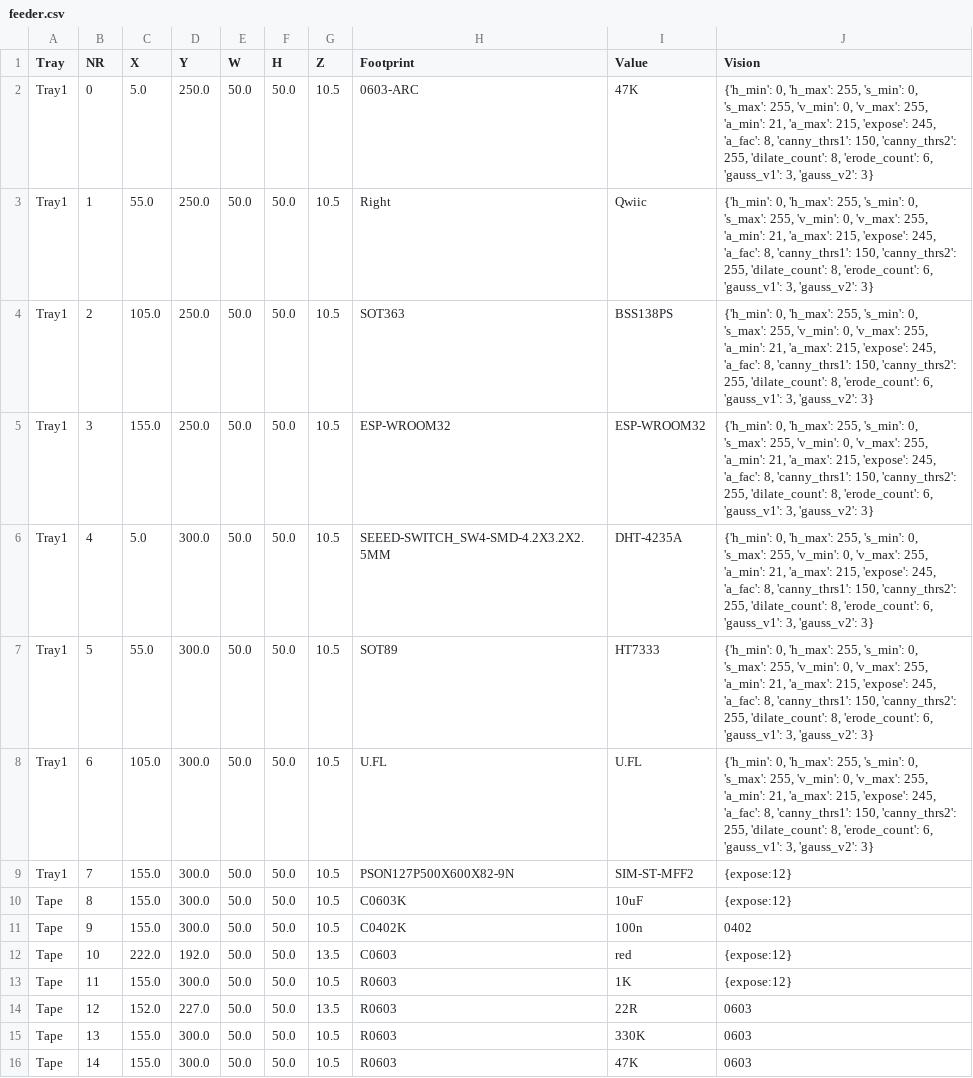
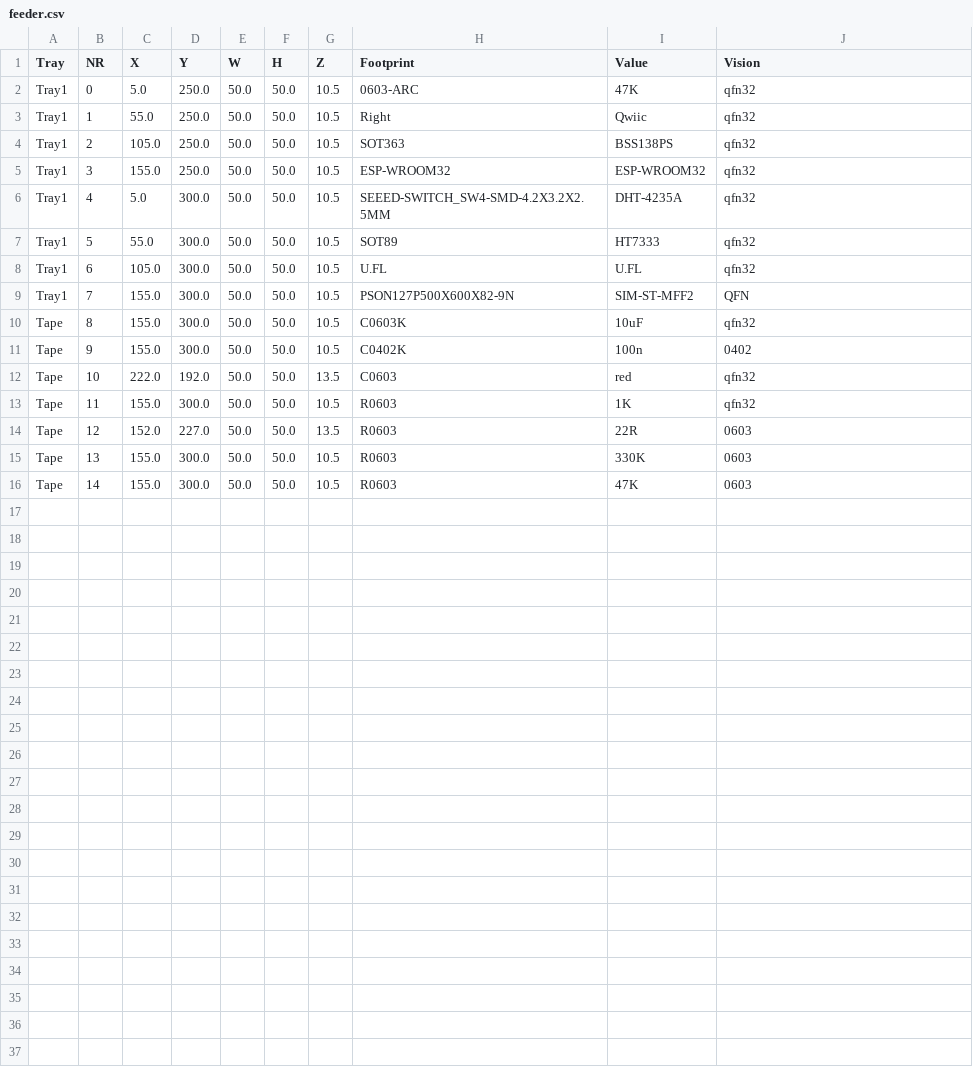
Before and after one commit to noscene/PNP, a CSV file: feeder.csv, drawn as a sheet.

```diff
--- a/feeder.csv
+++ b/feeder.csv
@@ -1,14 +1,14 @@
 Tray;NR;X;Y;W;H;Z;Footprint;Value;Vision
-Tray1;0;5.0;250.0;50.0;50.0;10.5;0603-ARC;47K;{'h_min': 0, 'h_max': 255, 's_min': 0, 's_max': 255, 'v_min': 0, 'v_max': 255, 'a_min': 21, 'a_max': 215, 'expose': 245, 'a_fac': 8, 'canny_thrs1': 150, 'canny_thrs2': 255, 'dilate_count': 8, 'erode_count': 6, 'gauss_v1': 3, 'gauss_v2': 3}
-Tray1;1;55.0;250.0;50.0;50.0;10.5;Right;Qwiic;{'h_min': 0, 'h_max': 255, 's_min': 0, 's_max': 255, 'v_min': 0, 'v_max': 255, 'a_min': 21, 'a_max': 215, 'expose': 245, 'a_fac': 8, 'canny_thrs1': 150, 'canny_thrs2': 255, 'dilate_count': 8, 'erode_count': 6, 'gauss_v1': 3, 'gauss_v2': 3}
-Tray1;2;105.0;250.0;50.0;50.0;10.5;SOT363;BSS138PS;{'h_min': 0, 'h_max': 255, 's_min': 0, 's_max': 255, 'v_min': 0, 'v_max': 255, 'a_min': 21, 'a_max': 215, 'expose': 245, 'a_fac': 8, 'canny_thrs1': 150, 'canny_thrs2': 255, 'dilate_count': 8, 'erode_count': 6, 'gauss_v1': 3, 'gauss_v2': 3}
-Tray1;3;155.0;250.0;50.0;50.0;10.5;ESP-WROOM32;ESP-WROOM32;{'h_min': 0, 'h_max': 255, 's_min': 0, 's_max': 255, 'v_min': 0, 'v_max': 255, 'a_min': 21, 'a_max': 215, 'expose': 245, 'a_fac': 8, 'canny_thrs1': 150, 'canny_thrs2': 255, 'dilate_count': 8, 'erode_count': 6, 'gauss_v1': 3, 'gauss_v2': 3}
-Tray1;4;5.0;300.0;50.0;50.0;10.5;SEEED-SWITCH_SW4-SMD-4.2X3.2X2.5MM;DHT-4235A;{'h_min': 0, 'h_max': 255, 's_min': 0, 's_max': 255, 'v_min': 0, 'v_max': 255, 'a_min': 21, 'a_max': 215, 'expose': 245, 'a_fac': 8, 'canny_thrs1': 150, 'canny_thrs2': 255, 'dilate_count': 8, 'erode_count': 6, 'gauss_v1': 3, 'gauss_v2': 3}
-Tray1;5;55.0;300.0;50.0;50.0;10.5;SOT89;HT7333;{'h_min': 0, 'h_max': 255, 's_min': 0, 's_max': 255, 'v_min': 0, 'v_max': 255, 'a_min': 21, 'a_max': 215, 'expose': 245, 'a_fac': 8, 'canny_thrs1': 150, 'canny_thrs2': 255, 'dilate_count': 8, 'erode_count': 6, 'gauss_v1': 3, 'gauss_v2': 3}
-Tray1;6;105.0;300.0;50.0;50.0;10.5;U.FL;U.FL;{'h_min': 0, 'h_max': 255, 's_min': 0, 's_max': 255, 'v_min': 0, 'v_max': 255, 'a_min': 21, 'a_max': 215, 'expose': 245, 'a_fac': 8, 'canny_thrs1': 150, 'canny_thrs2': 255, 'dilate_count': 8, 'erode_count': 6, 'gauss_v1': 3, 'gauss_v2': 3}
-Tray1;7;155.0;300.0;50.0;50.0;10.5;PSON127P500X600X82-9N;SIM-ST-MFF2;{expose:12}
-Tape;8;155.0;300.0;50.0;50.0;10.5;C0603K;10uF;{expose:12}
+Tray1;0;5.0;250.0;50.0;50.0;10.5;0603-ARC;47K;qfn32
+Tray1;1;55.0;250.0;50.0;50.0;10.5;Right;Qwiic;qfn32
+Tray1;2;105.0;250.0;50.0;50.0;10.5;SOT363;BSS138PS;qfn32
+Tray1;3;155.0;250.0;50.0;50.0;10.5;ESP-WROOM32;ESP-WROOM32;qfn32
+Tray1;4;5.0;300.0;50.0;50.0;10.5;SEEED-SWITCH_SW4-SMD-4.2X3.2X2.5MM;DHT-4235A;qfn32
+Tray1;5;55.0;300.0;50.0;50.0;10.5;SOT89;HT7333;qfn32
+Tray1;6;105.0;300.0;50.0;50.0;10.5;U.FL;U.FL;qfn32
+Tray1;7;155.0;300.0;50.0;50.0;10.5;PSON127P500X600X82-9N;SIM-ST-MFF2;QFN
+Tape;8;155.0;300.0;50.0;50.0;10.5;C0603K;10uF;qfn32
 Tape;9;155.0;300.0;50.0;50.0;10.5;C0402K;100n;0402
-Tape;10;222.0;192.0;50.0;50.0;13.5;C0603;red;{expose:12}
-Tape;11;155.0;300.0;50.0;50.0;10.5;R0603;1K;{expose:12}
+Tape;10;222.0;192.0;50.0;50.0;13.5;C0603;red;qfn32
+Tape;11;155.0;300.0;50.0;50.0;10.5;R0603;1K;qfn32
 Tape;12;152.0;227.0;50.0;50.0;13.5;R0603;22R;0603
```
Also changed, not shown: 6 other files.
